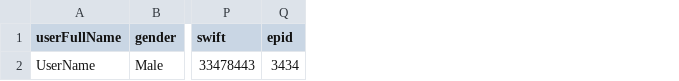
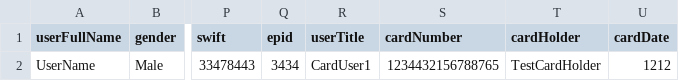
Before and after one commit to bazaka/Wxmlm, a CSV file: src/ProfileData.csv, drawn as a sheet; only a part is shown, gaps mark what is left out; the diff names each change by its address in the sheet, - before the commit and + after, or states it on an @@ line.

```diff
--- a/src/ProfileData.csv
+++ b/src/ProfileData.csv
+column R (userTitle), row 2: CardUser1
+column S (cardNumber), row 2: 1234432156788765
+column T (cardHolder), row 2: TestCardHolder
+column U (cardDate), row 2: 1212
```
Also changed, not shown: src/Users.csv, 11 other files.
